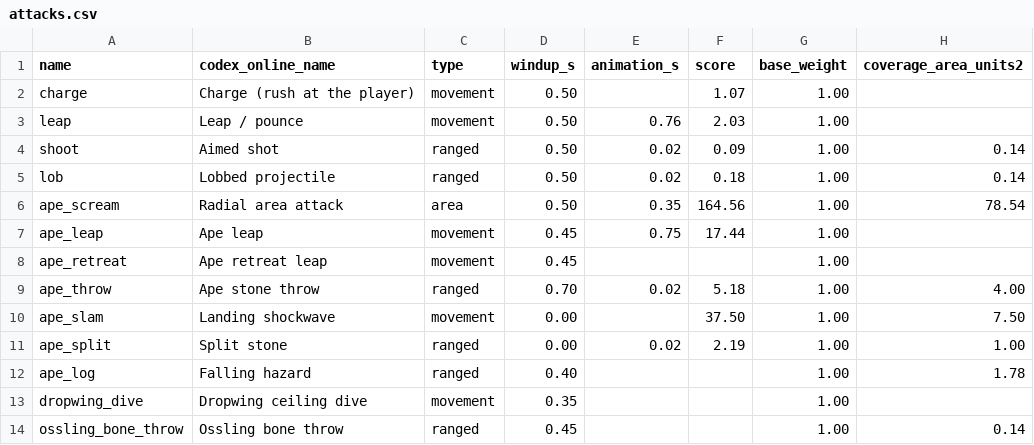
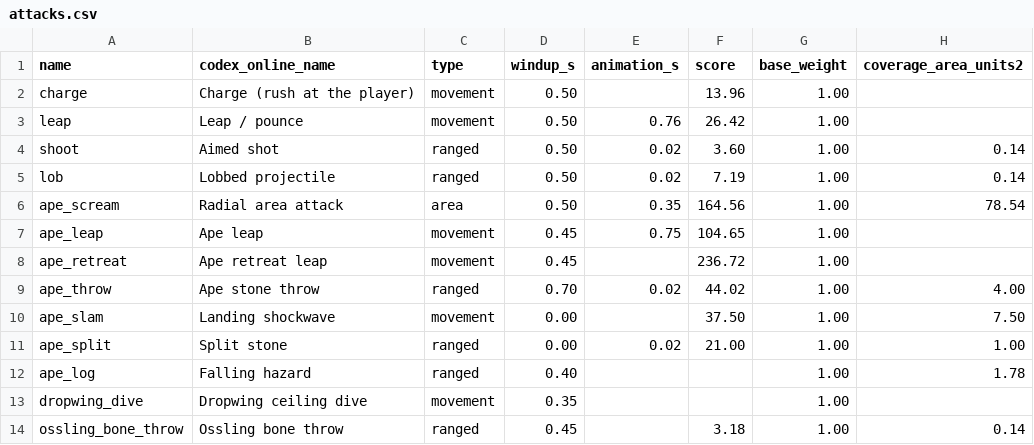
Before and after one commit to Viridjan/bethe-knight, a CSV file: data/attacks.csv, drawn as a sheet; only a part is shown; the diff names each change by its address in the sheet, - before the commit and + after, or states it on an @@ line.

```diff
--- a/data/attacks.csv
+++ b/data/attacks.csv
-F2 (score): 1.07
+F2 (score): 13.96
-F3 (score): 2.03
+F3 (score): 26.42
-F4 (score): 0.09
+F4 (score): 3.60
-F5 (score): 0.18
+F5 (score): 7.19
-F7 (score): 17.44
+F7 (score): 104.65
-F8 (score): (empty)
+F8 (score): 236.72
-F9 (score): 5.18
+F9 (score): 44.02
-F11 (score): 2.19
+F11 (score): 21.00
-F14 (score): (empty)
+F14 (score): 3.18
```
Also changed, not shown: 8 other files.
